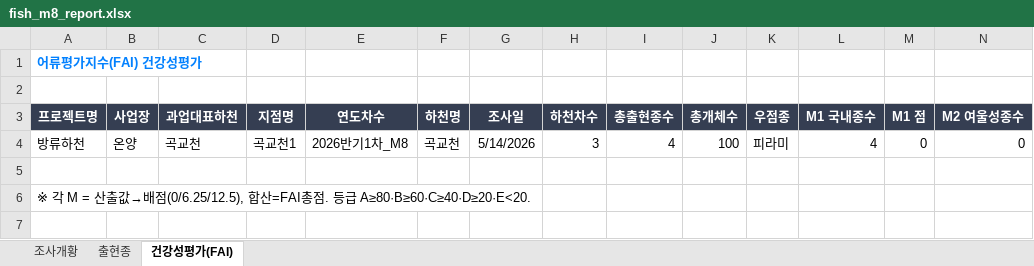
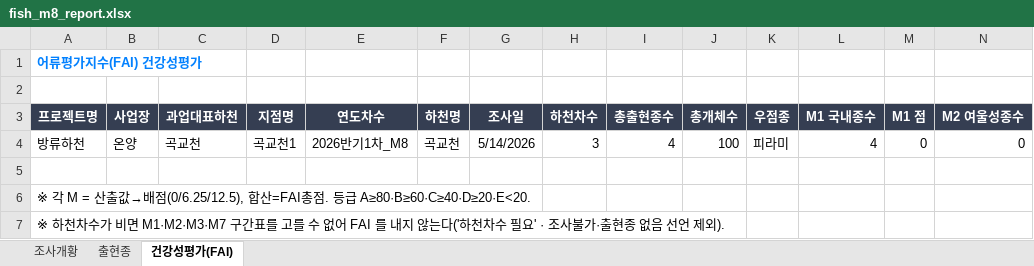
Before and after one commit to codehjin/SDSM_Surveyor, an Excel workbook: docs/_baseline/fish_m8_report.xlsx, sheet 건강성평가(FAI), drawn as a sheet; only a part is shown; values as stored, in another font and other column widths than the file's, no borders; rows hold the shown columns only; the diff names each change by its address in the sheet, - before the commit and + after, or states it on an @@ line.

```diff
--- a/docs/_baseline/fish_m8_report.xlsx (sheet 건강성평가(FAI))
+++ b/docs/_baseline/fish_m8_report.xlsx (sheet 건강성평가(FAI))
+row 7: ※ 하천차수가 비면 M1·M2·M3·M7 구간표를 고를 수 없어 FAI 를 내지 않는다('하천차수 필요' · 조사불가·출현종 없음 선언 제외).
```
Also changed, not shown: docs/_baseline/fish_report.xlsx, docs/_baseline/fish_zero_report.xlsx, 46 other files.
